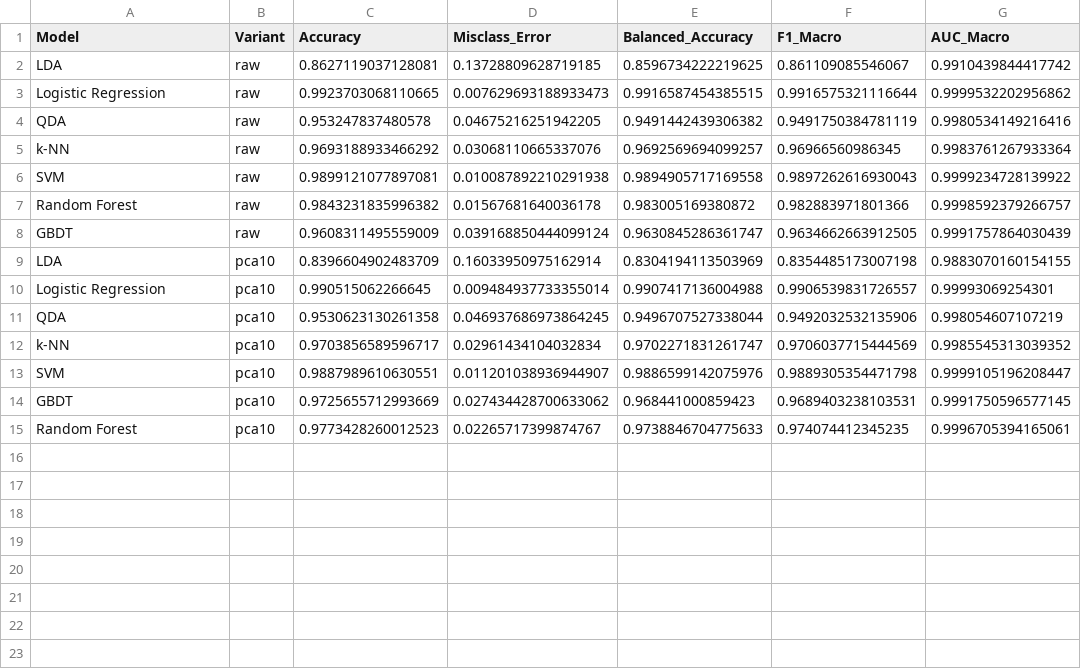
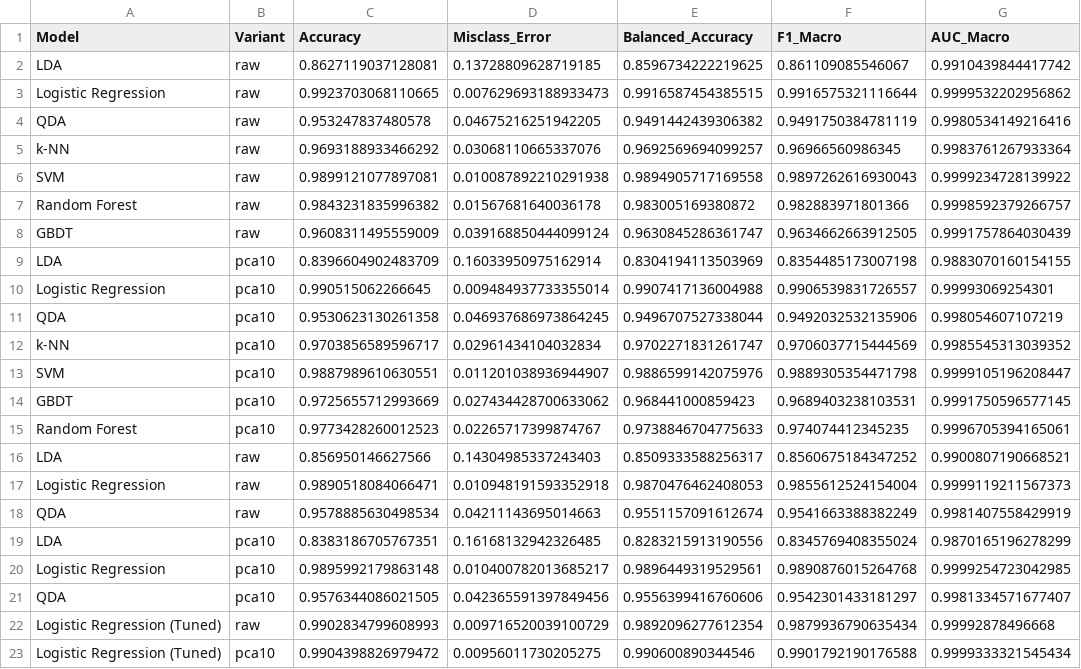
Before and after one commit to therealtill98/ml_st443, a CSV file: task_1/scripts_notebooks/results/all_results.csv, drawn as a sheet.

Commit message:
New train/test split based on spatial blocks, finetuning of hyperparams for log regression

```diff
--- a/task_1/scripts_notebooks/results/all_results.csv
+++ b/task_1/scripts_notebooks/results/all_results.csv
@@ -15 +15,9 @@ GBDT,pca10,0.9725655712993669,0.027434428700633062,0.968441000859423,0.968940323
 Random Forest,pca10,0.9773428260012523,0.02265717399874767,0.9738846704775633,0.974074412345235,0.9996705394165061
+LDA,raw,0.856950146627566,0.14304985337243403,0.8509333588256317,0.8560675184347252,0.9900807190668521
+Logistic Regression,raw,0.9890518084066471,0.010948191593352918,0.9870476462408053,0.9855612524154004,0.9999119211567373
+QDA,raw,0.9578885630498534,0.04211143695014663,0.9551157091612674,0.9541663388382249,0.9981407558429919
+LDA,pca10,0.8383186705767351,0.16168132942326485,0.8283215913190556,0.8345769408355024,0.9870165196278299
+Logistic Regression,pca10,0.9895992179863148,0.010400782013685217,0.9896449319529561,0.9890876015264768,0.9999254723042985
+QDA,pca10,0.9576344086021505,0.042365591397849456,0.9556399416760606,0.9542301433181297,0.9981334571677407
+Logistic Regression (Tuned),raw,0.9902834799608993,0.009716520039100729,0.9892096277612354,0.9879936790635434,0.99992878496668
+Logistic Regression (Tuned),pca10,0.9904398826979472,0.00956011730205275,0.990600890344546,0.9901792190176588,0.9999333321545434
```
Also changed, not shown: task_1/scripts_notebooks/confusion_matrices/confmat_LDA_raw.csv, task_1/scripts_notebooks/confusion_matrices/confmat_Logistic_Regression_pca10.csv, 9 other files.
